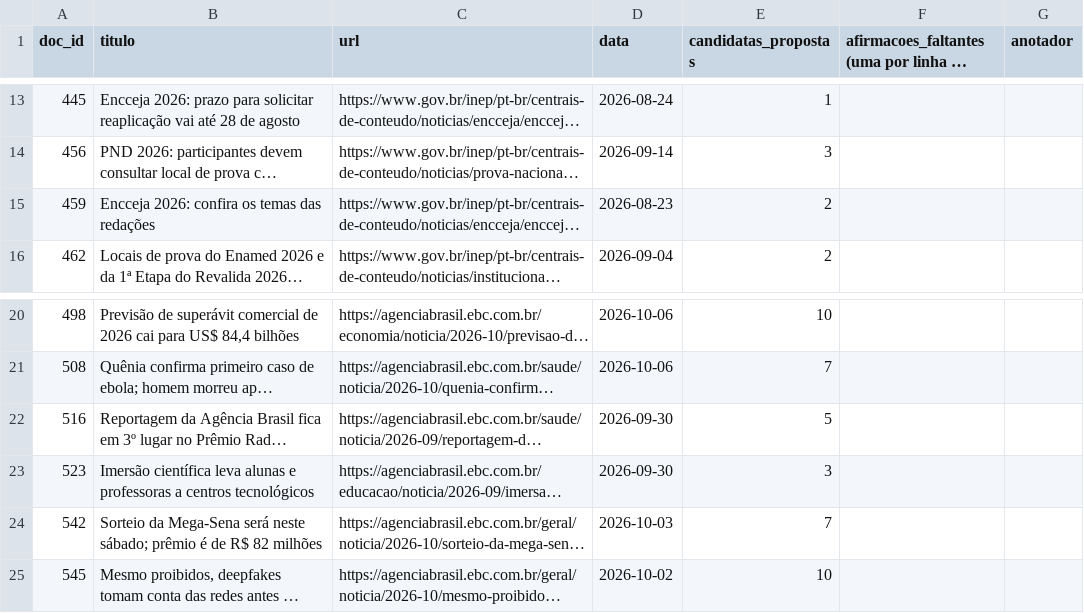
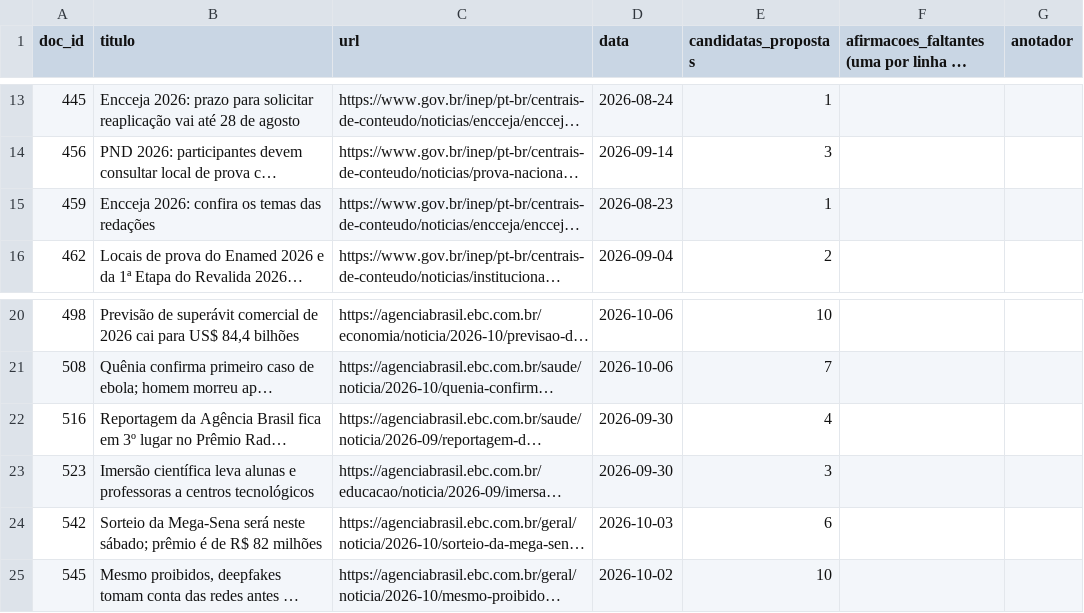
Before and after one commit to FOMO-veritAI/veritai-dados, a CSV file: rotulos/extracao-v0/faltantes.csv, drawn as a sheet; only a part is shown, gaps mark what is left out; long unchanged cells end in …; the diff names each change by its address in the sheet, - before the commit and + after, or states it on an @@ line.

```diff
--- a/rotulos/extracao-v0/faltantes.csv
+++ b/rotulos/extracao-v0/faltantes.csv
-E15 (candidatas_propostas): 2
+E15 (candidatas_propostas): 1
-E22 (candidatas_propostas): 5
+E22 (candidatas_propostas): 4
-E24 (candidatas_propostas): 7
+E24 (candidatas_propostas): 6
```
Also changed, not shown: rotulos/extracao-v0/anotacao.csv, 2 other files.
